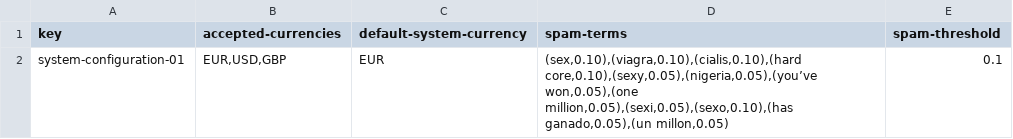
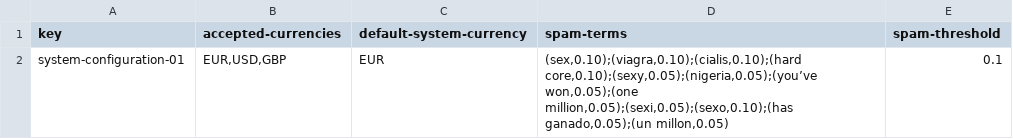
Before and after one commit to DaEnri/Acme-Recipes, a CSV file: src/main/webapp/WEB-INF/resources/initial-data/system-configuration.csv, drawn as a sheet.

Commit message:
Task-64: In progress
Se ha creado el detector de spam como un .jar

```diff
--- a/src/main/webapp/WEB-INF/resources/initial-data/system-configuration.csv
+++ b/src/main/webapp/WEB-INF/resources/initial-data/system-configuration.csv
@@ -1,2 +1,2 @@
 key,accepted-currencies,default-system-currency,spam-terms,spam-threshold
-system-configuration-01,"EUR,USD,GBP","EUR","(sex,0.10),(viagra,0.10),(cialis,0.10),(hard core,0.10),(sexy,0.05),(nigeria,0.05),(you’ve won,0.05),(one million,0.05),(sexi,0.05),(sexo,0.10),(has ganado,0.05),(un millon,0.05)",0.1
+system-configuration-01,"EUR,USD,GBP","EUR","(sex,0.10);(viagra,0.10);(cialis,0.10);(hard core,0.10);(sexy,0.05);(nigeria,0.05);(you’ve won,0.05);(one million,0.05);(sexi,0.05);(sexo,0.10);(has ganado,0.05);(un millon,0.05)",0.1
```
Also changed, not shown: 4 other files.
